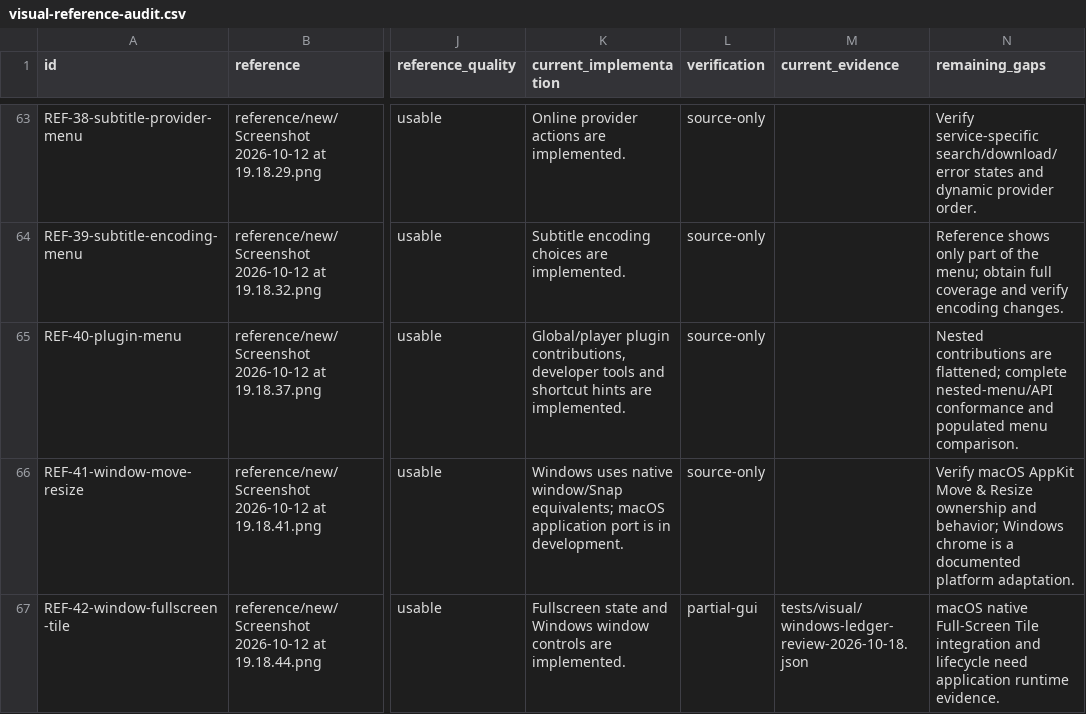
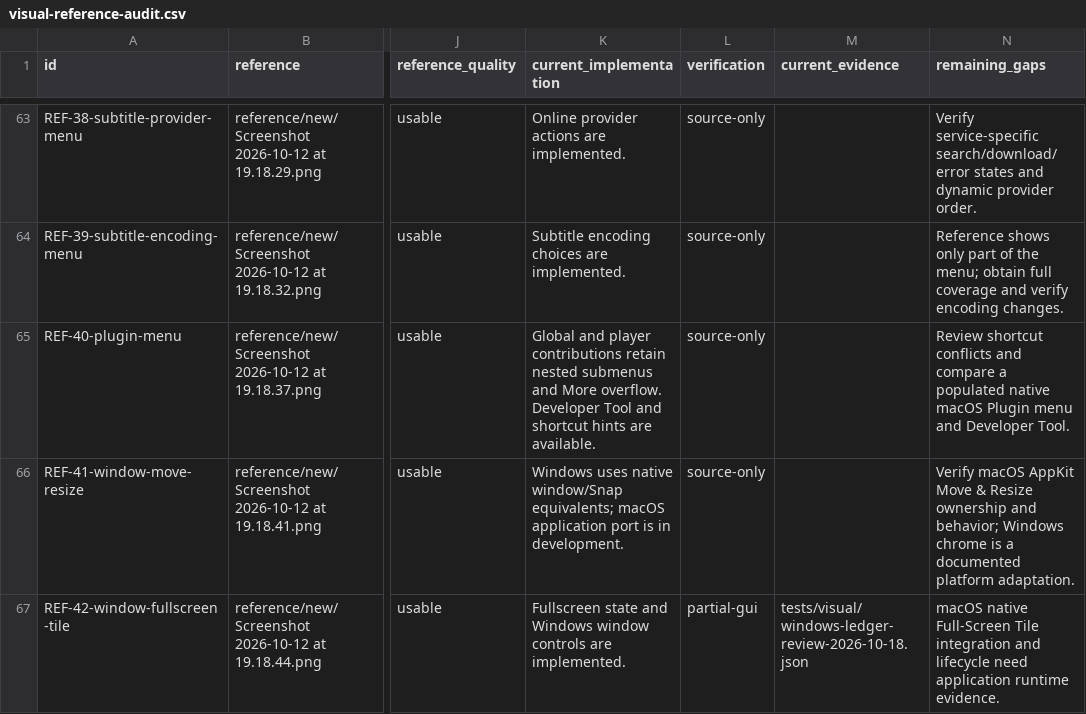
Before and after one commit to deminden/riina, a CSV file: docs/visual-reference-audit.csv, drawn as a sheet; only a part is shown, gaps mark what is left out; the diff names each change by its address in the sheet, - before the commit and + after, or states it on an @@ line.

```diff
--- a/docs/visual-reference-audit.csv
+++ b/docs/visual-reference-audit.csv
-K65 (current_implementation): Global/player plugin contributions, developer tools and shortcut hints are implemented.
+K65 (current_implementation): Global and player contributions retain nested submenus and More overflow. Developer Tool and shortcut hints are available.
-N65 (remaining_gaps): Nested contributions are flattened; complete nested-menu/API conformance and populated menu comparison.
+N65 (remaining_gaps): Review shortcut conflicts and compare a populated native macOS Plugin menu and Developer Tool.
```
Also changed, not shown: docs/plugin-compatibility.csv, 10 other files.
